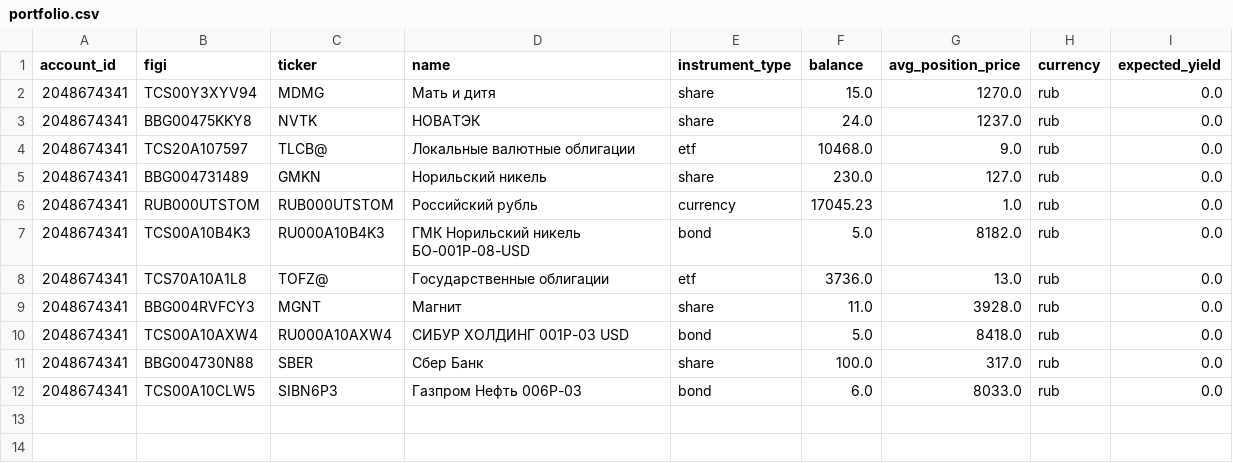
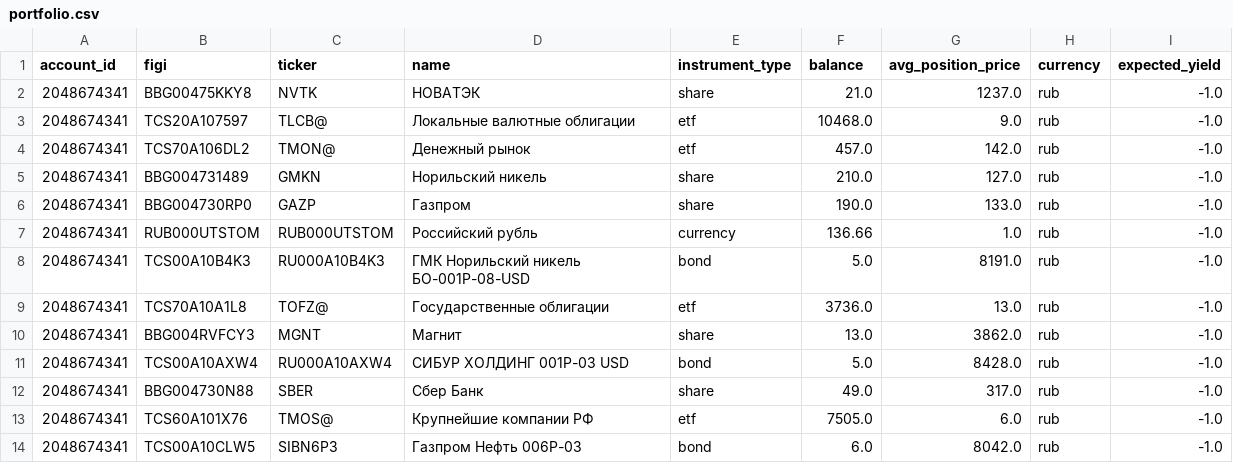
Before and after one commit to BadeevIlya/buffer_repos, a CSV file: portfolio.csv, drawn as a sheet.

```diff
--- a/portfolio.csv
+++ b/portfolio.csv
@@ -1,12 +1,14 @@
 account_id,figi,ticker,name,instrument_type,balance,avg_position_price,currency,expected_yield
-2048674341,TCS00Y3XYV94,MDMG,Мать и дитя,share,15.0,1270.0,rub,0.0
-2048674341,BBG00475KKY8,NVTK,НОВАТЭК,share,24.0,1237.0,rub,0.0
-2048674341,TCS20A107597,TLCB@,Локальные валютные облигации,etf,10468.0,9.0,rub,0.0
-2048674341,BBG004731489,GMKN,Норильский никель,share,230.0,127.0,rub,0.0
-2048674341,RUB000UTSTOM,RUB000UTSTOM,Российский рубль,currency,17045.23,1.0,rub,0.0
-2048674341,TCS00A10B4K3,RU000A10B4K3,ГМК Норильский никель БО-001Р-08-USD,bond,5.0,8182.0,rub,0.0
-2048674341,TCS70A10A1L8,TOFZ@,Государственные облигации,etf,3736.0,13.0,rub,0.0
-2048674341,BBG004RVFCY3,MGNT,Магнит,share,11.0,3928.0,rub,0.0
-2048674341,TCS00A10AXW4,RU000A10AXW4,СИБУР ХОЛДИНГ 001Р-03 USD,bond,5.0,8418.0,rub,0.0
-2048674341,BBG004730N88,SBER,Сбер Банк,share,100.0,317.0,rub,0.0
-2048674341,TCS00A10CLW5,SIBN6P3,Газпром Нефть 006Р-03,bond,6.0,8033.0,rub,0.0
+2048674341,BBG00475KKY8,NVTK,НОВАТЭК,share,21.0,1237.0,rub,-1.0
+2048674341,TCS20A107597,TLCB@,Локальные валютные облигации,etf,10468.0,9.0,rub,-1.0
+2048674341,TCS70A106DL2,TMON@,Денежный рынок,etf,457.0,142.0,rub,-1.0
+2048674341,BBG004731489,GMKN,Норильский никель,share,210.0,127.0,rub,-1.0
+2048674341,BBG004730RP0,GAZP,Газпром,share,190.0,133.0,rub,-1.0
+2048674341,RUB000UTSTOM,RUB000UTSTOM,Российский рубль,currency,136.66,1.0,rub,-1.0
+2048674341,TCS00A10B4K3,RU000A10B4K3,ГМК Норильский никель БО-001Р-08-USD,bond,5.0,8191.0,rub,-1.0
+2048674341,TCS70A10A1L8,TOFZ@,Государственные облигации,etf,3736.0,13.0,rub,-1.0
+2048674341,BBG004RVFCY3,MGNT,Магнит,share,13.0,3862.0,rub,-1.0
+2048674341,TCS00A10AXW4,RU000A10AXW4,СИБУР ХОЛДИНГ 001Р-03 USD,bond,5.0,8428.0,rub,-1.0
+2048674341,BBG004730N88,SBER,Сбер Банк,share,49.0,317.0,rub,-1.0
+2048674341,TCS60A101X76,TMOS@,Крупнейшие компании РФ,etf,7505.0,6.0,rub,-1.0
+2048674341,TCS00A10CLW5,SIBN6P3,Газпром Нефть 006Р-03,bond,6.0,8042.0,rub,-1.0
```
Also changed, not shown: operations.csv.
